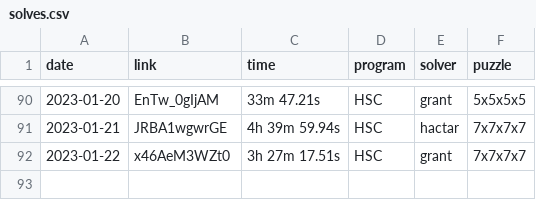
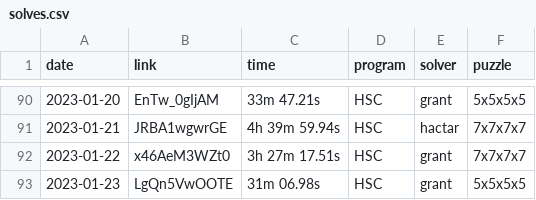
Before and after one commit to Hypercubers/hypercubing.xyz, a CSV file: docs/leaderboards/solves.csv, drawn as a sheet; only a part is shown, gaps mark what is left out.

Commit message:
Add 5^4 record

```diff
--- a/docs/leaderboards/solves.csv
+++ b/docs/leaderboards/solves.csv
@@ -92 +92,2 @@ date,link,time,program,solver,puzzle
 2023-01-22, x46AeM3WZt0,  3h 27m 17.51s, HSC,       grant,              7x7x7x7
+2023-01-23, LgQn5VwOOTE,     31m 06.98s, HSC,       grant,              5x5x5x5
```
